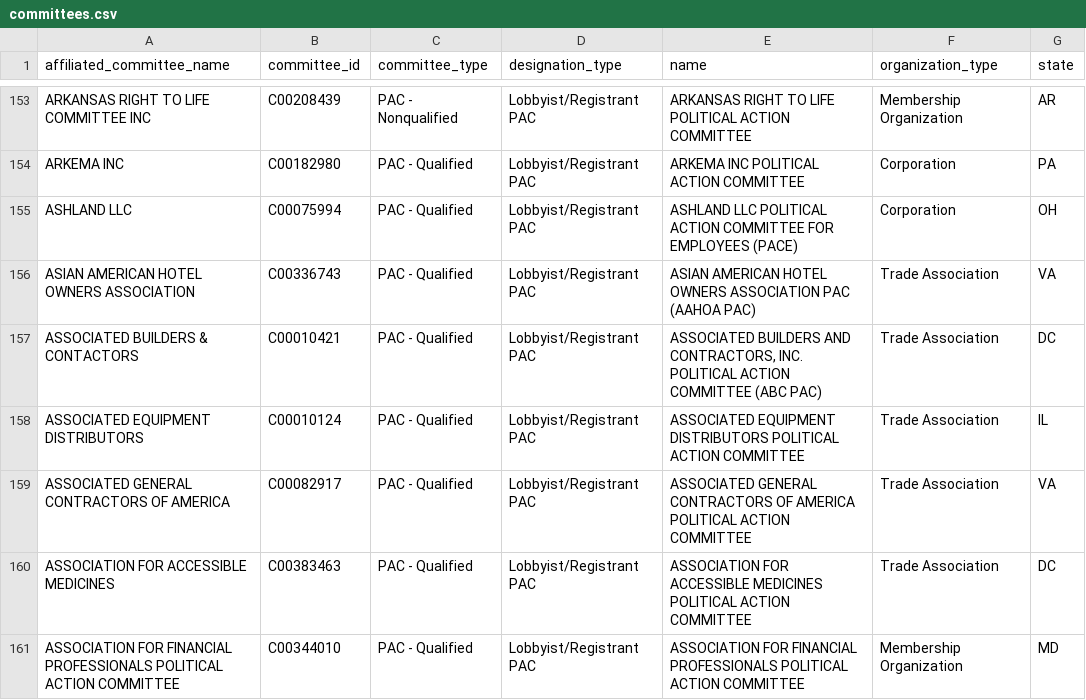
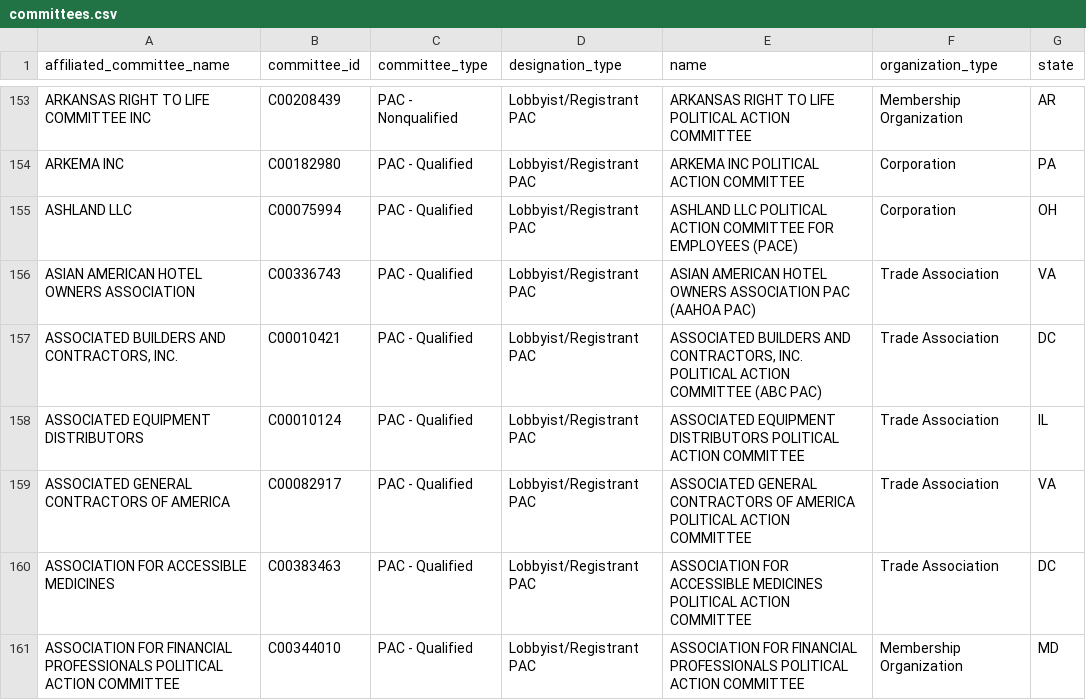
Before and after one commit to jjoehnk/FEC_Voting, a CSV file: fec_voting/datasets/committees.csv, drawn as a sheet; only a part is shown, gaps mark what is left out; the diff covers the shown part only.

```diff
--- a/fec_voting/datasets/committees.csv
+++ b/fec_voting/datasets/committees.csv
@@ -156,3 +156,3 @@ ASHLAND LLC,C00075994,PAC - Qualified,Lobbyist/Registrant PAC,ASHLAND LLC POLITI
 ASIAN AMERICAN HOTEL OWNERS ASSOCIATION,C00336743,PAC - Qualified,Lobbyist/Registrant PAC,ASIAN AMERICAN HOTEL OWNERS ASSOCIATION PAC (AAHOA PAC),Trade Association,VA
-ASSOCIATED BUILDERS & CONTACTORS,C00010421,PAC - Qualified,Lobbyist/Registrant PAC,"ASSOCIATED BUILDERS AND CONTRACTORS, INC. POLITICAL ACTION COMMITTEE (ABC PAC)",Trade Association,DC
+"ASSOCIATED BUILDERS AND CONTRACTORS, INC.",C00010421,PAC - Qualified,Lobbyist/Registrant PAC,"ASSOCIATED BUILDERS AND CONTRACTORS, INC. POLITICAL ACTION COMMITTEE (ABC PAC)",Trade Association,DC
 ASSOCIATED EQUIPMENT DISTRIBUTORS,C00010124,PAC - Qualified,Lobbyist/Registrant PAC,ASSOCIATED EQUIPMENT DISTRIBUTORS POLITICAL ACTION COMMITTEE,Trade Association,IL
```
Also changed, not shown: 1 added row, 2 removed rows and 18 edited cells elsewhere in this file, 20 other files.
